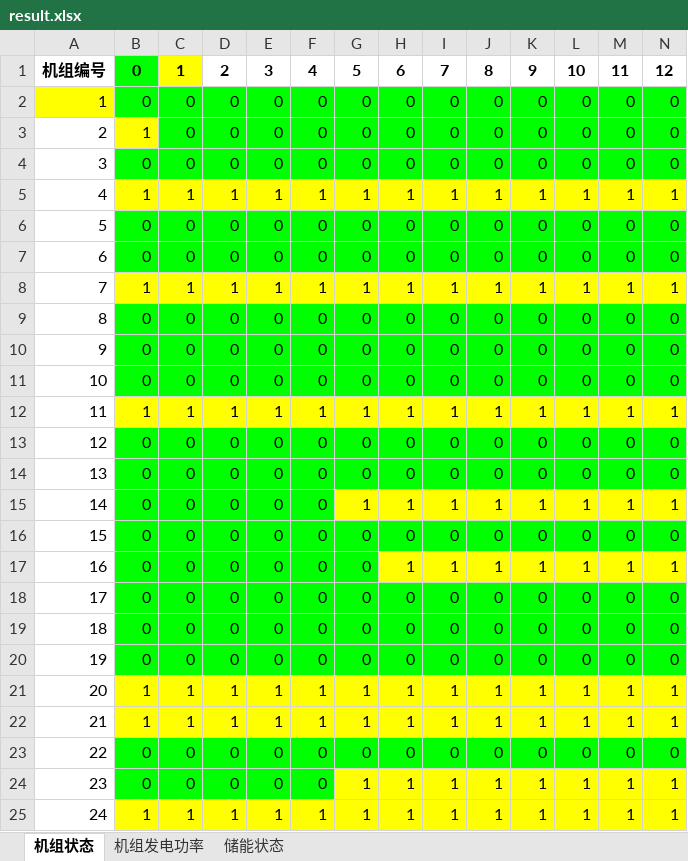
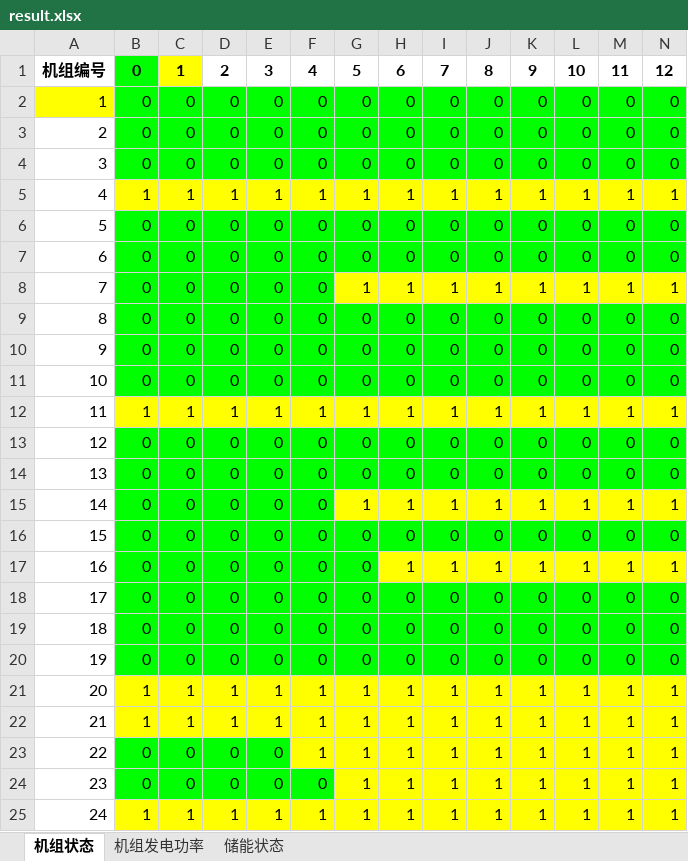
Before and after one commit to BigdogManLuo/SCUC, an Excel workbook: results/60/result.xlsx, sheet 机组状态, drawn as a sheet; only a part is shown; values as stored, in another font and other column widths than the file's, no borders; removed rows and columns are numbered as before the commit, all else as after; rows hold the shown columns only; the diff covers the shown part only; the diff names each change by its address in the sheet, - before the commit and + after, or states it on an @@ line.

```diff
--- a/results/60/result.xlsx (sheet 机组状态)
+++ b/results/60/result.xlsx (sheet 机组状态)
-B3: 1
+B3: 0
-B3 fill: #FFFF00
+B3 fill: #00FF00
-row 8: 7 | 1 | 1 | 1 | 1 | 1 | 1 | 1 | 1 | 1 | 1 | 1 | 1 | 1
@@ row 48 moved to row 8: 7 @@
@@ row 23 moved to row 50: 49 @@
+row 23: 22 | 0 | 0 | 0 | 0 | 1 | 1 | 1 | 1 | 1 | 1 | 1 | 1 | 1
```
Also changed, not shown: 4 added rows, 4 removed rows, 1 moved row, 10 edited cells, cell formats and row numbers in column A elsewhere in this sheet, sheet 机组发电功率, sheet 储能状态, results/60/optimal_result.xlsx, 23 other files.
